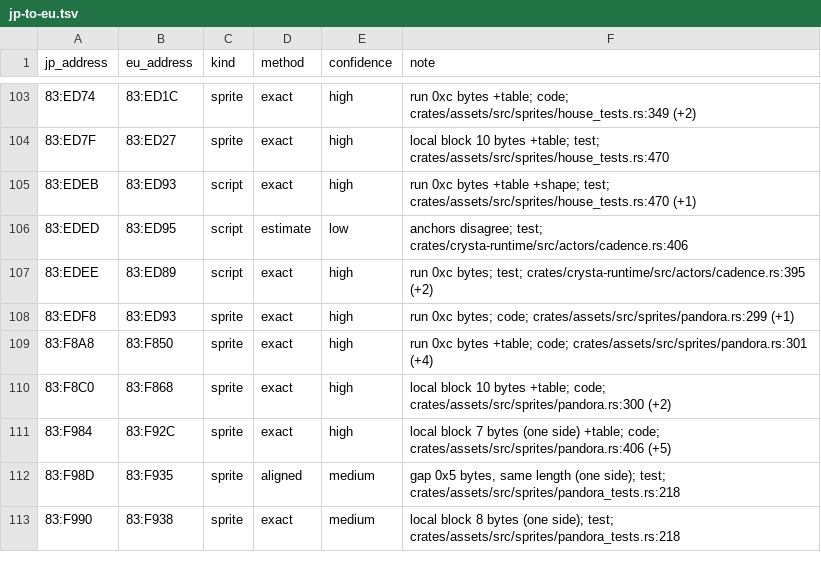
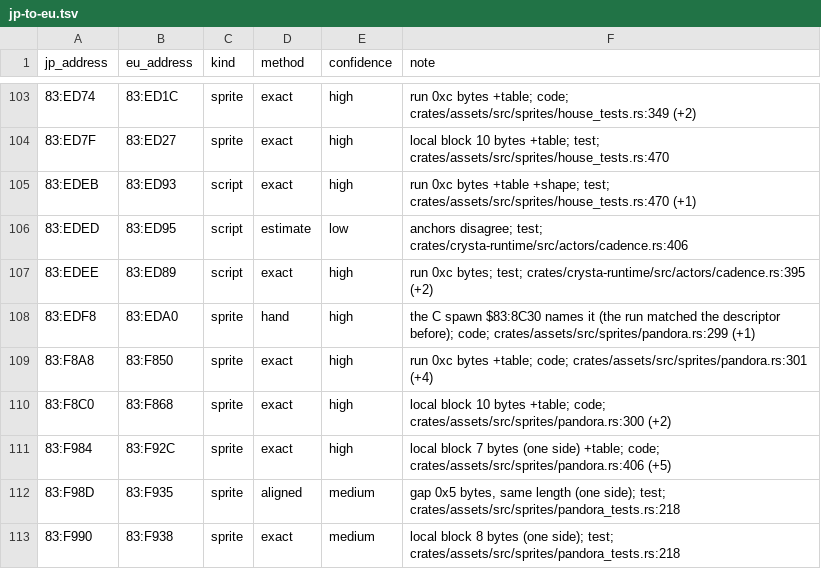
Before and after one commit to lambadalambda/crysta, a TSV file: tools/eu-map/jp-to-eu.tsv, drawn as a sheet; only a part is shown, gaps mark what is left out.

Commit message:
fix(eu-map): point the C friend's shared descriptor at its European copy
$83:EDF8 is $83:EDA0 in the European ROM, as the spawn $83:8C30 names it;
the byte run had matched the descriptor before it.

```diff
--- a/tools/eu-map/jp-to-eu.tsv
+++ b/tools/eu-map/jp-to-eu.tsv
@@ -107,3 +107,3 @@ jp_address	eu_address	kind	method	confidence	note
 83:EDEE	83:ED89	script	exact	high	run 0xc bytes; test; crates/crysta-runtime/src/actors/cadence.rs:395 (+2)
-83:EDF8	83:ED93	sprite	exact	high	run 0xc bytes; code; crates/assets/src/sprites/pandora.rs:299 (+1)
+83:EDF8	83:EDA0	sprite	hand	high	the C spawn $83:8C30 names it (the run matched the descriptor before); code; crates/assets/src/sprites/pandora.rs:299 (+1)
 83:F8A8	83:F850	sprite	exact	high	run 0xc bytes +table; code; crates/assets/src/sprites/pandora.rs:301 (+4)
```
Also changed, not shown: 1 other file.
